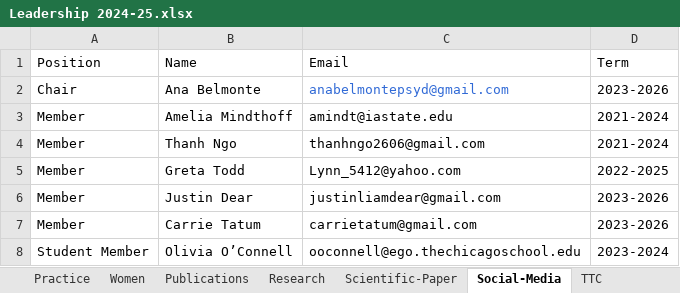
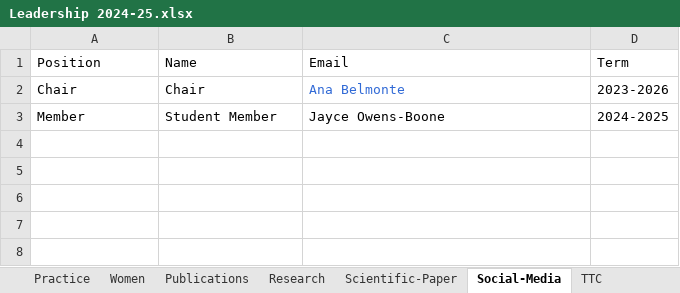
Before and after one commit to emmarshall/apls-org, an Excel workbook: about/Leadership 2024-25.xlsx, sheet Social-Media, drawn as a sheet; values as stored, in another font and other column widths than the file's, no borders; removed rows and columns are numbered as before the commit, all else as after; the diff names each change by its address in the sheet, - before the commit and + after, or states it on an @@ line.

```diff
--- a/about/Leadership 2024-25.xlsx (sheet Social-Media)
+++ b/about/Leadership 2024-25.xlsx (sheet Social-Media)
-B2 (Name): Ana Belmonte
+B2 (Name): Chair
-C2 (Email): anabelmontepsyd@gmail.com
+C2 (Email): Ana Belmonte
-row 3: Member | Amelia Mindthoff | amindt@iastate.edu | 2021-2024
-row 4: Member | Thanh Ngo | thanhngo2606@gmail.com | 2021-2024
-row 5: Member | Greta Todd | Lynn_5412@yahoo.com | 2022-2025
-row 6: Member | Justin Dear | justinliamdear@gmail.com | 2023-2026
-row 7: Member | Carrie Tatum | carrietatum@gmail.com | 2023-2026
-row 8: Student Member | Olivia O’Connell | ooconnell@ego.thechicagoschool.edu | 2023-2024
+row 3: Member | Student Member | Jayce Owens-Boone | 2024-2025
```
Also changed, not shown: sheet TTC, sheet Practice, sheet Dissertation, sheet Continuing-Education, sheet Research, sheet Undergrad-Student-Aid, 17 more sheets, 13 other files.
